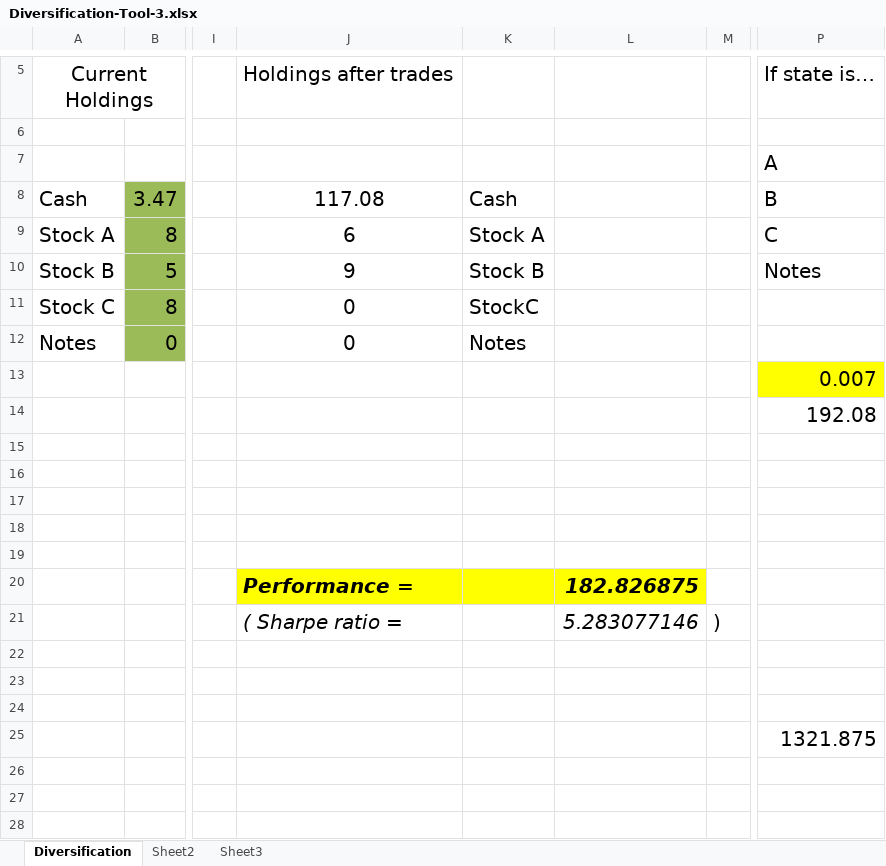
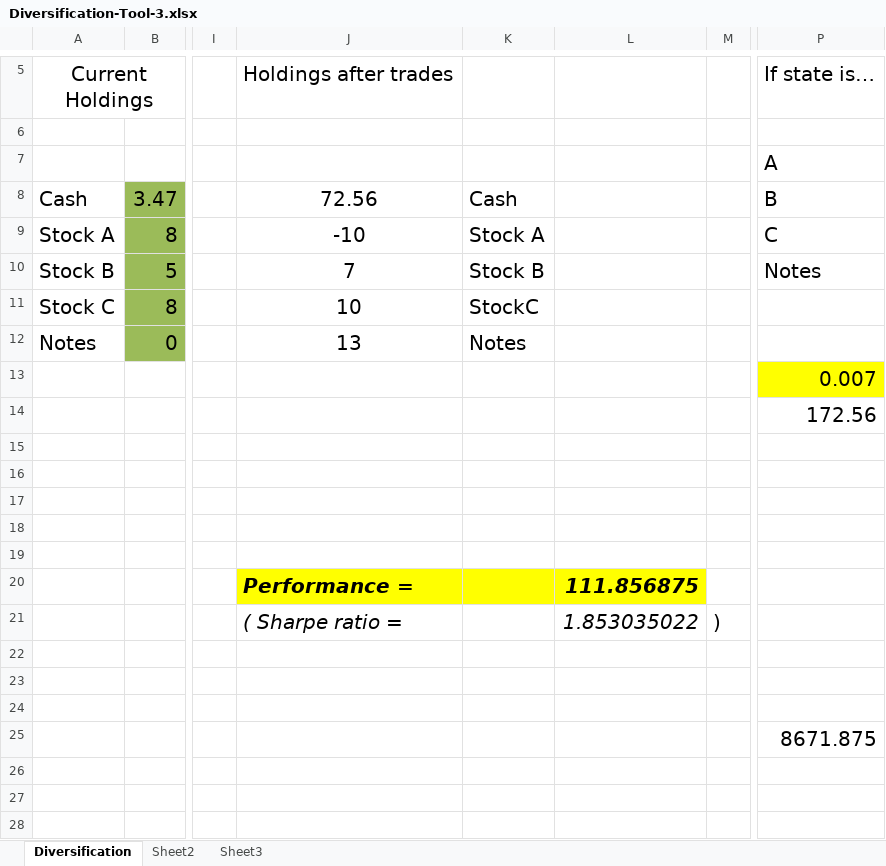
Before and after one commit to extragravee/algo-trading, an Excel workbook: Diversification-Tool-3.xlsx, sheet Diversification, drawn as a sheet; only a part is shown, gaps mark what is left out; values as stored, in another font and other column widths than the file's, no borders; the diff names each change by its address in the sheet, - before the commit and + after, or states it on an @@ line.

```diff
--- a/Diversification-Tool-3.xlsx (sheet Diversification)
+++ b/Diversification-Tool-3.xlsx (sheet Diversification)
-J8: 117.08
+J8: 72.56
-J9: 6
+J9: -10
-J10: 9
+J10: 7
-J11: 0
+J11: 10
-J12: 0
+J12: 13
-P14: 192.08
+P14: 172.56
-L20: 182.826875
+L20: 111.856875
-L21: 5.283077146
+L21: 1.853035022
-P25: 1321.875
+P25: 8671.875
```
Also changed, not shown: 1 other file.
